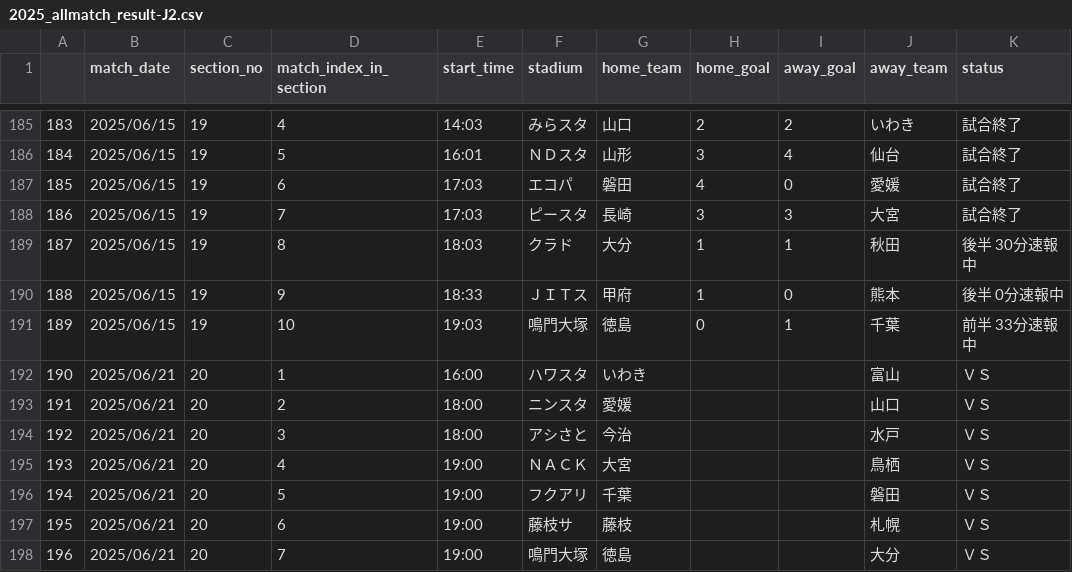
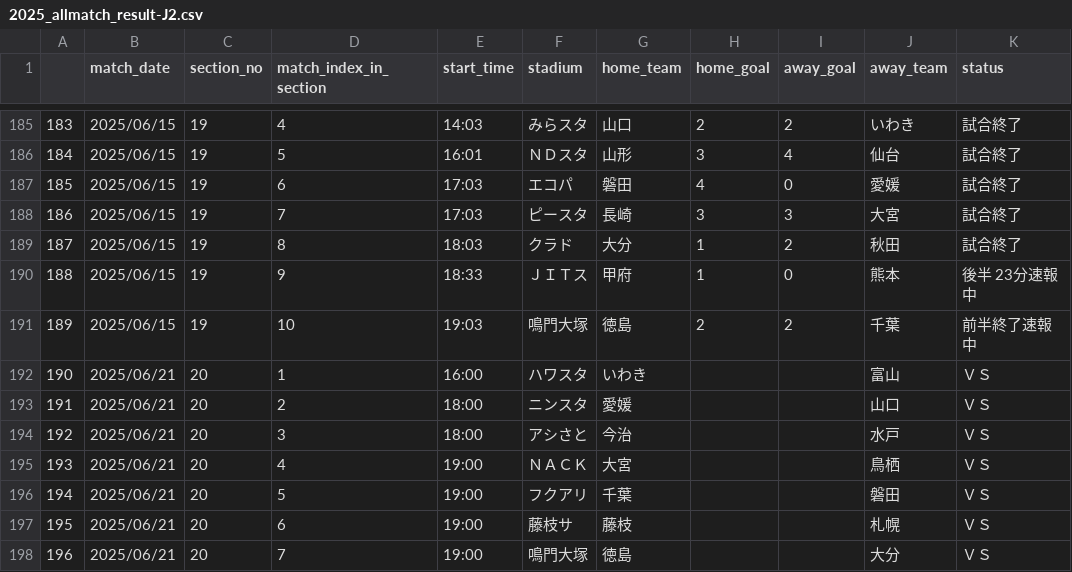
Before and after one commit to mokekuma-git/JLeague_Matches-Bar_Graph, a CSV file: docs/csv/2025_allmatch_result-J2.csv, drawn as a sheet; only a part is shown, gaps mark what is left out.

```diff
--- a/docs/csv/2025_allmatch_result-J2.csv
+++ b/docs/csv/2025_allmatch_result-J2.csv
@@ -188,5 +188,5 @@
 186,2025/06/15,19,7,17:03,ピースタ,長崎,3,3,大宮,試合終了
-187,2025/06/15,19,8,18:03,クラド,大分,1,1,秋田,後半 30分速報中
-188,2025/06/15,19,9,18:33,ＪＩＴス,甲府,1,0,熊本,後半 0分速報中
-189,2025/06/15,19,10,19:03,鳴門大塚,徳島,0,1,千葉,前半 33分速報中
+187,2025/06/15,19,8,18:03,クラド,大分,1,2,秋田,試合終了
+188,2025/06/15,19,9,18:33,ＪＩＴス,甲府,1,0,熊本,後半 23分速報中
+189,2025/06/15,19,10,19:03,鳴門大塚,徳島,2,2,千葉,前半終了速報中
 190,2025/06/21,20,1,16:00,ハワスタ,いわき,,,富山,ＶＳ
```
Also changed, not shown: docs/csv/2025_allmatch_result-J1.csv, docs/csv/2025_allmatch_result-J3.csv, 1 other file.
